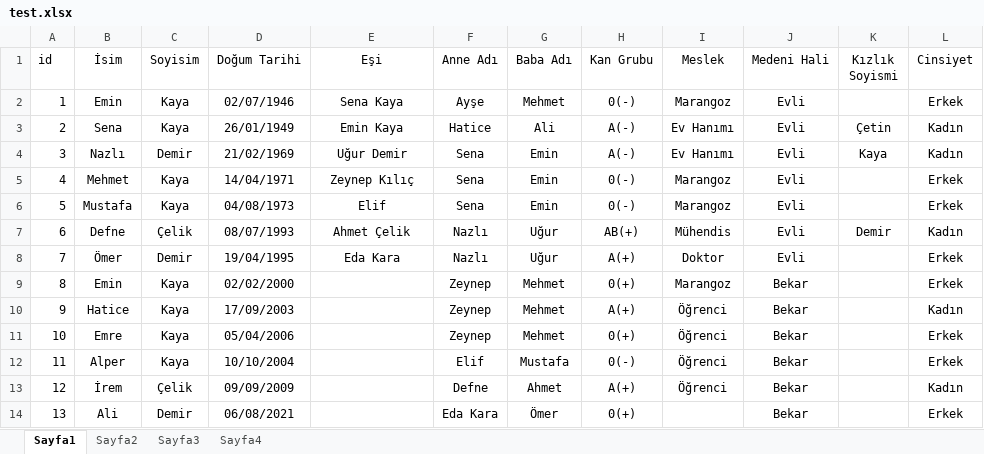
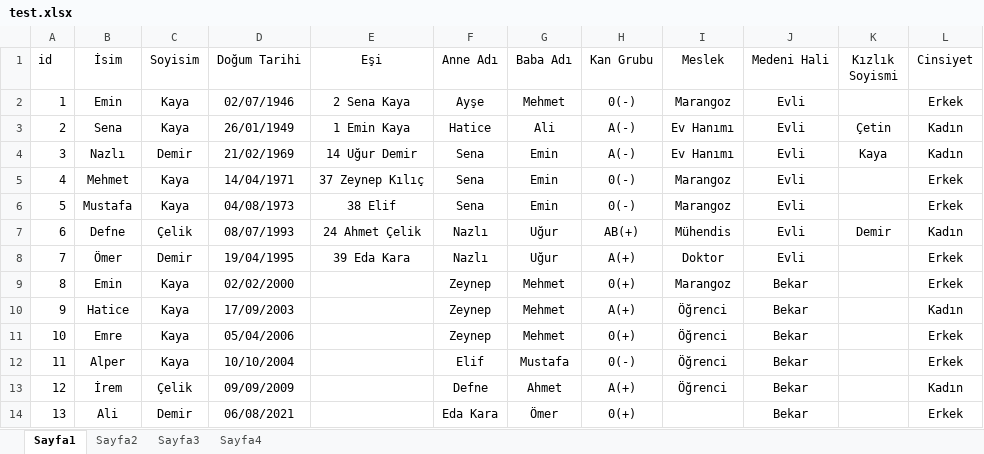
Before and after one commit to SametAhmetSahin/family-tree-from-excel-prolab-1-3, an Excel workbook: src/main/java/Main/test.xlsx, sheet Sayfa1, drawn as a sheet; values as stored, in another font and other column widths than the file's, no borders; the diff names each change by its address in the sheet, - before the commit and + after, or states it on an @@ line.

```diff
--- a/src/main/java/Main/test.xlsx (sheet Sayfa1)
+++ b/src/main/java/Main/test.xlsx (sheet Sayfa1)
-E2 (Eşi): Sena Kaya
+E2 (Eşi): 2 Sena Kaya
-E3 (Eşi): Emin Kaya
+E3 (Eşi): 1 Emin Kaya
-E4 (Eşi): Uğur Demir
+E4 (Eşi): 14 Uğur Demir
-E5 (Eşi): Zeynep Kılıç
+E5 (Eşi): 37 Zeynep Kılıç
-E6 (Eşi): Elif
+E6 (Eşi): 38 Elif
-E7 (Eşi): Ahmet Çelik
+E7 (Eşi): 24 Ahmet Çelik
-E8 (Eşi): Eda Kara
+E8 (Eşi): 39 Eda Kara
```
Also changed, not shown: sheet Sayfa3, sheet Sayfa2, sheet Sayfa4, test.xlsx, 1 other file.
